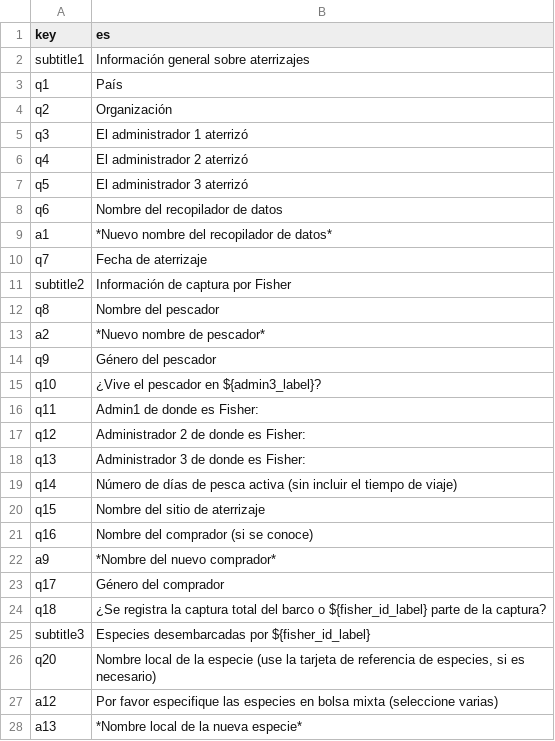
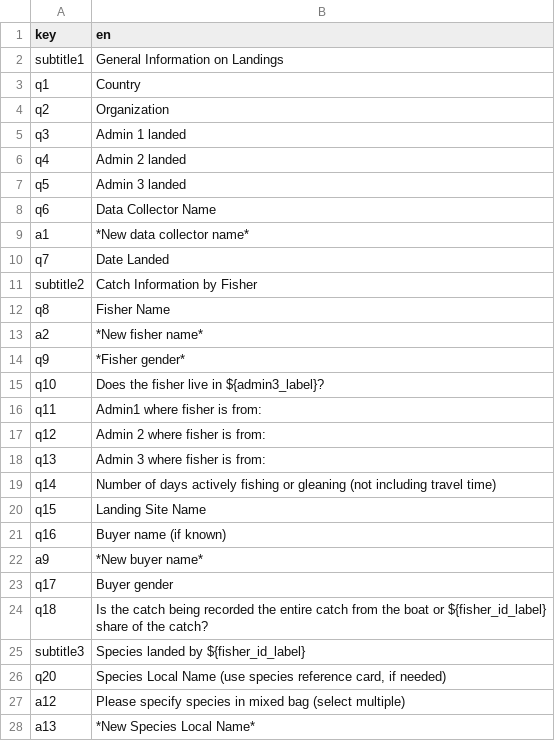
Before and after one commit to Barefoot-Ocean/Partner-Manual, a CSV file: pages/landings_monitoring/data/translation_en.csv, drawn as a sheet; only a part is shown; the diff covers the shown part only.

Commit message:
update en translation

```diff
--- a/pages/landings_monitoring/data/translation_en.csv
+++ b/pages/landings_monitoring/data/translation_en.csv
@@ -1,28 +1,28 @@
-key,es
-subtitle1,Información general sobre aterrizajes
-q1,País
-q2,Organización
-q3,El administrador 1 aterrizó
-q4,El administrador 2 aterrizó
-q5,El administrador 3 aterrizó
-q6,Nombre del recopilador de datos
-a1,*Nuevo nombre del recopilador de datos*
-q7,Fecha de aterrizaje
-subtitle2,Información de captura por Fisher
-q8,Nombre del pescador
-a2,*Nuevo nombre de pescador*
-q9,Género del pescador
-q10,¿Vive el pescador en ${admin3_label}?
-q11,Admin1 de donde es Fisher:
-q12,Administrador 2 de donde es Fisher:
-q13,Administrador 3 de donde es Fisher:
-q14,Número de días de pesca activa (sin incluir el tiempo de viaje)
-q15,Nombre del sitio de aterrizaje
-q16,Nombre del comprador (si se conoce)
-a9,*Nombre del nuevo comprador*
-q17,Género del comprador
-q18,¿Se registra la captura total del barco o ${fisher_id_label} parte de la captura?
-subtitle3,Especies desembarcadas por ${fisher_id_label}
-q20,"Nombre local de la especie (use la tarjeta de referencia de especies, si es necesario)"
-a12,Por favor especifique las especies en bolsa mixta (seleccione varias)
-a13,*Nombre local de la nueva especie*
+key,en
+subtitle1,General Information on Landings
+q1,Country
+q2,Organization
+q3,Admin 1 landed
+q4,Admin 2 landed
+q5,Admin 3 landed
+q6,Data Collector Name
+a1,*New data collector name*
+q7,Date Landed
+subtitle2,Catch Information by Fisher
+q8,Fisher Name
+a2,*New fisher name*
+q9,*Fisher gender*
+q10,Does the fisher live in ${admin3_label}?
+q11,Admin1 where fisher is from:
+q12,Admin 2 where fisher is from:
+q13,Admin 3 where fisher is from:
+q14,Number of days actively fishing or gleaning (not including travel time)
+q15,Landing Site Name
+q16,Buyer name (if known)
+a9,*New buyer name*
+q17,Buyer gender
+q18,Is the catch being recorded the entire catch from the boat or ${fisher_id_label} share of the catch?
+subtitle3,Species landed by ${fisher_id_label}
+q20,"Species Local Name (use species reference card, if needed)"
+a12,Please specify species in mixed bag (select multiple)
+a13,*New Species Local Name*
```
Also changed, not shown: 35 edited cells elsewhere in this file, 4 other files.
